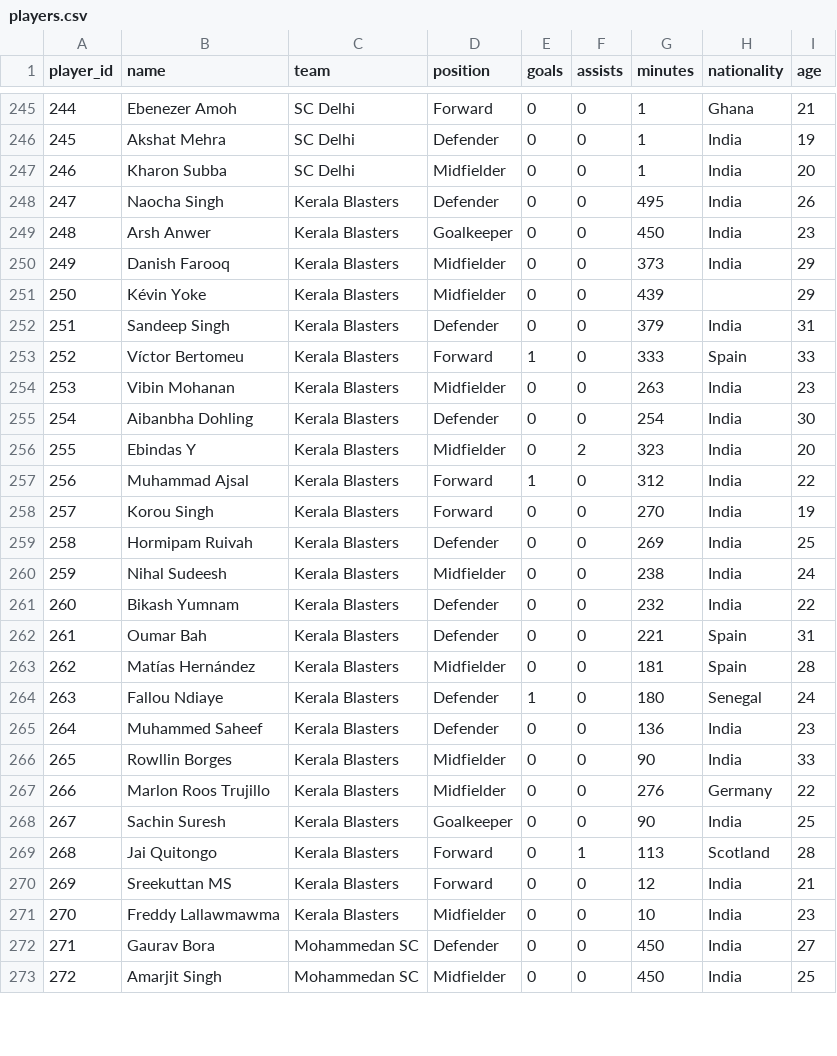
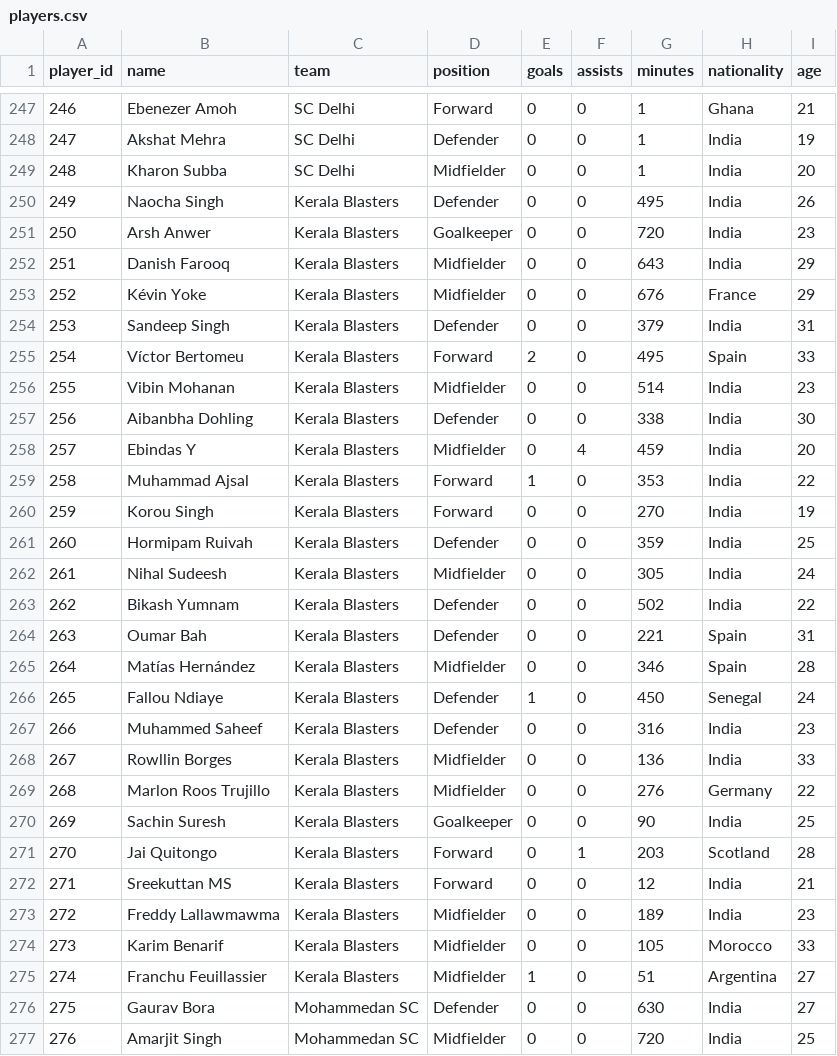
Before and after one commit to SimRaina/IslDashboard, a CSV file: data/players.csv, drawn as a sheet; only a part is shown, gaps mark what is left out; addresses are those after the commit; the diff covers the shown part only; the diff names each change by its address in the sheet, - before the commit and + after, or states it on an @@ line.

```diff
--- a/data/players.csv
+++ b/data/players.csv
@@ column A (player_id) renumbered between rows 204 and 294 @@
-G251 (minutes): 450
+G251 (minutes): 720
-G252 (minutes): 373
+G252 (minutes): 643
-G253 (minutes): 439
+G253 (minutes): 676
-H253 (nationality): (empty)
+H253 (nationality): France
-E255 (goals): 1
+E255 (goals): 2
-G255 (minutes): 333
+G255 (minutes): 495
-G256 (minutes): 263
+G256 (minutes): 514
-G257 (minutes): 254
+G257 (minutes): 338
-F258 (assists): 2
+F258 (assists): 4
-G258 (minutes): 323
+G258 (minutes): 459
-G259 (minutes): 312
+G259 (minutes): 353
-G261 (minutes): 269
+G261 (minutes): 359
-G262 (minutes): 238
+G262 (minutes): 305
-G263 (minutes): 232
+G263 (minutes): 502
-G265 (minutes): 181
+G265 (minutes): 346
-G266 (minutes): 180
+G266 (minutes): 450
-G267 (minutes): 136
+G267 (minutes): 316
-G268 (minutes): 90
+G268 (minutes): 136
-G271 (minutes): 113
+G271 (minutes): 203
-G273 (minutes): 10
+G273 (minutes): 189
+row 274: 273 | Karim Benarif | Kerala Blasters | Midfielder | 0 | 0 | 105 | Morocco | 33
+row 275: 274 | Franchu Feuillassier | Kerala Blasters | Midfielder | 1 | 0 | 51 | Argentina | 27
-G276 (minutes): 450
+G276 (minutes): 630
-G277 (minutes): 450
+G277 (minutes): 720
```
Also changed, not shown: 5 added rows and 84 edited cells elsewhere in this file, 3 other files.
